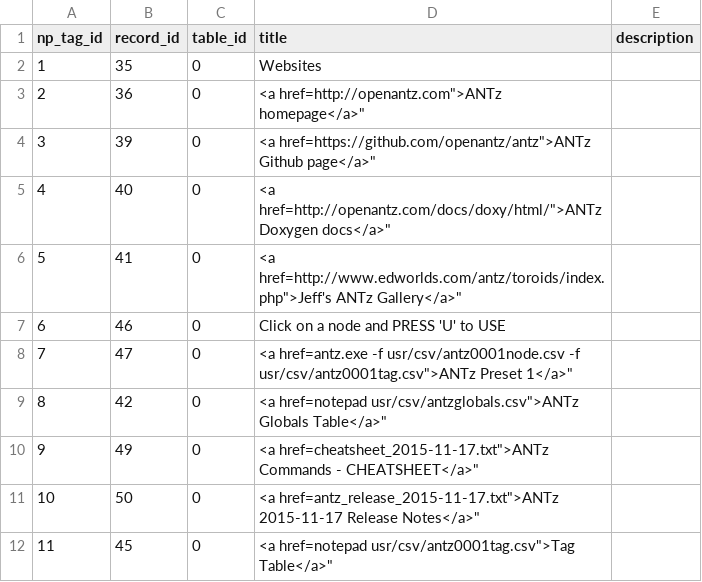
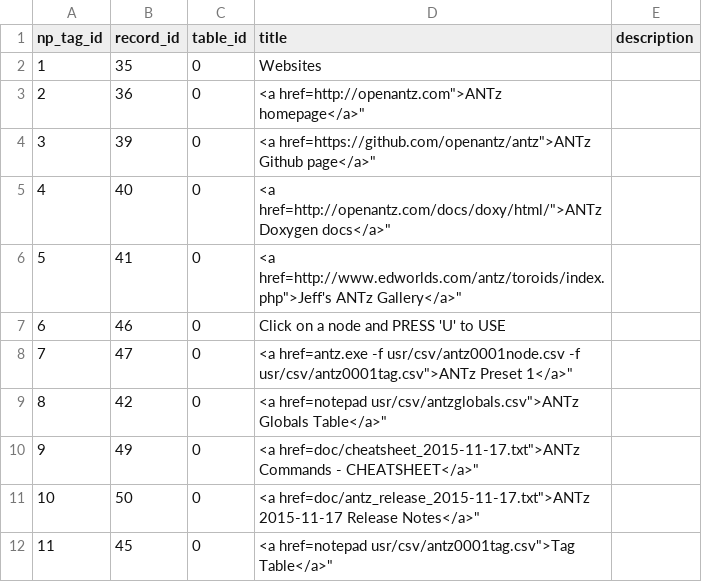
Before and after one commit to openantz/antz, a CSV file: usr/csv/antz0001tag.csv, drawn as a sheet.

```diff
--- a/usr/csv/antz0001tag.csv
+++ b/usr/csv/antz0001tag.csv
@@ -9,4 +9,4 @@ np_tag_id,record_id,table_id,title,description
 8,42,0,"<a href="notepad usr/csv/antzglobals.csv">ANTz Globals Table</a>",""
-9,49,0,"<a href="cheatsheet_2015-11-17.txt">ANTz Commands - CHEATSHEET</a>",""
-10,50,0,"<a href="antz_release_2015-11-17.txt">ANTz 2015-11-17 Release Notes</a>",""
+9,49,0,"<a href="doc/cheatsheet_2015-11-17.txt">ANTz Commands - CHEATSHEET</a>",""
+10,50,0,"<a href="doc/antz_release_2015-11-17.txt">ANTz 2015-11-17 Release Notes</a>",""
 11,45,0,"<a href="notepad usr/csv/antz0001tag.csv">Tag Table</a>",""
```
Also changed, not shown: usr/csv/antz0001globals.csv, usr/csv/antz0001node.csv, 57 other files.
